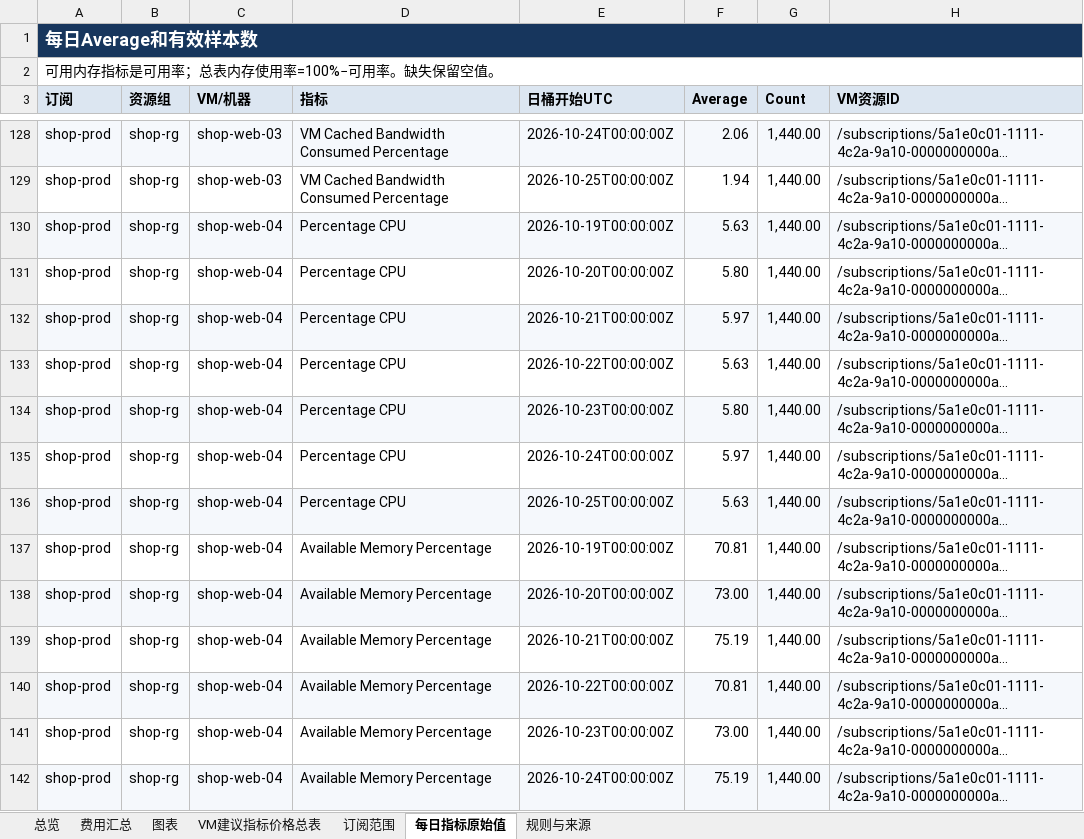
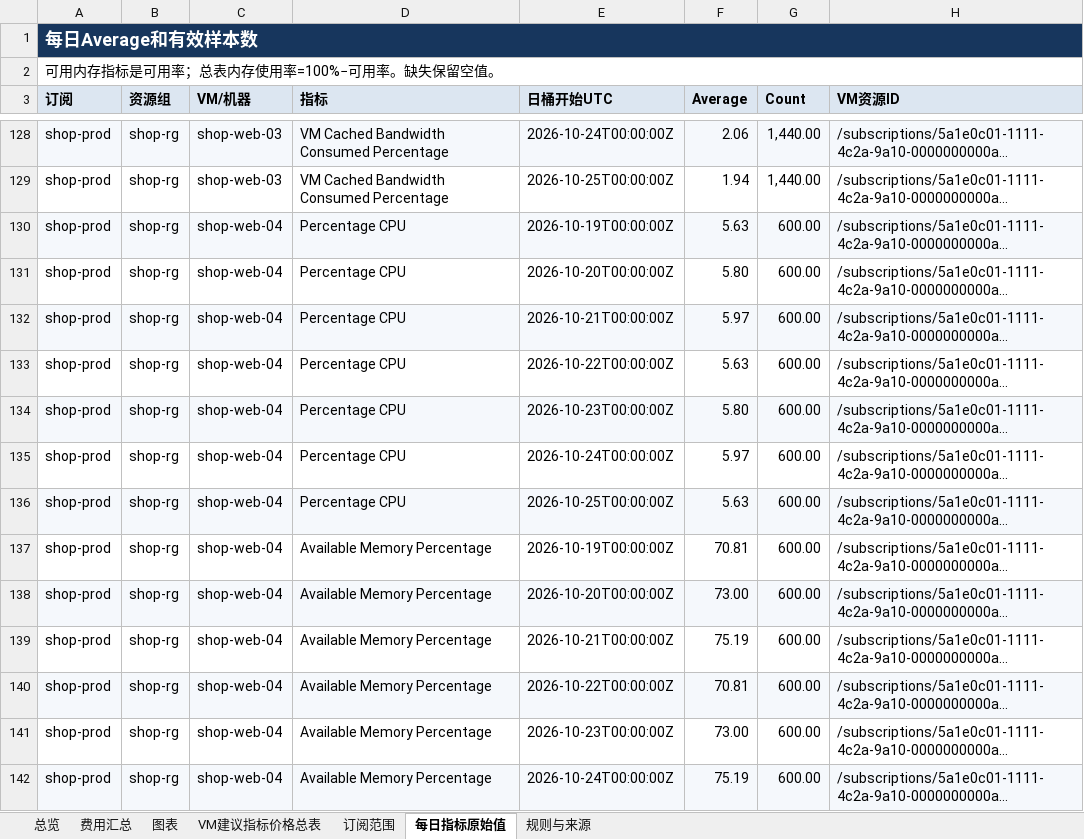
Before and after one commit to linkinchow/azure-inspection, an Excel workbook: examples/sample-output/Contoso_Azure巡检报告_2026年10月/02_虚拟机利用率与规格优化.xlsx, sheet 每日指标原始值, drawn as a sheet; only a part is shown, gaps mark what is left out; long unchanged cells end in …; values as stored, in another font and other column widths than the file's, no borders; the diff covers the shown part only; the diff names each change by its address in the sheet, - before the commit and + after, or states it on an @@ line.

Commit message:
0.10.9: 02 prices each running machine for the share of the week it ran, counts RI/SP only where they cost less than on demand and leaves out machines already under RI/SP and Spot machines; 02 and 00 show Azure's own RI/SP recommendations next to the plans and 00 quotes Azure's reservation amount; crossCheckNotes keep removes machines from 02 and analyze names what each keep removes; R12 reads the activity log in parallel windows newest first, each subscription for at most 30 minutes with progress every 10 minutes, and says which hours were read; paging cut off is a failed read, not a complete one; unused performance metrics are no longer read and node conditions fall back to the Ready condition; subscriptions without cost skip the forecast; X4/X5 match name and type, X10 finds amounts in report tables; MySQL 8.4 in the support calendar; sample covers part-time and unread machines, a keep note and a database savings plan; wording fixes

```diff
--- a/examples/sample-output/Contoso_Azure巡检报告_2026年10月/02_虚拟机利用率与规格优化.xlsx (sheet 每日指标原始值)
+++ b/examples/sample-output/Contoso_Azure巡检报告_2026年10月/02_虚拟机利用率与规格优化.xlsx (sheet 每日指标原始值)
-G130:G142 (Count): 1,440.00
+G130:G142 (Count): 600.00
```
Also changed, not shown: 42 removed rows and 29 edited cells elsewhere in this sheet, sheet 费用汇总, sheet VM建议指标价格总表, sheet 图表, sheet 规则与来源, sheet 订阅范围, sheet 总览, charts or pictures, examples/sample-output/Contoso_Azure巡检报告_2026年10月/01_9月月度成本巡检报告.xlsx, examples/sample-output/Contoso_Azure巡检报告_2026年10月/03_可靠性与安全巡检问题清单.xlsx, 45 other files.
